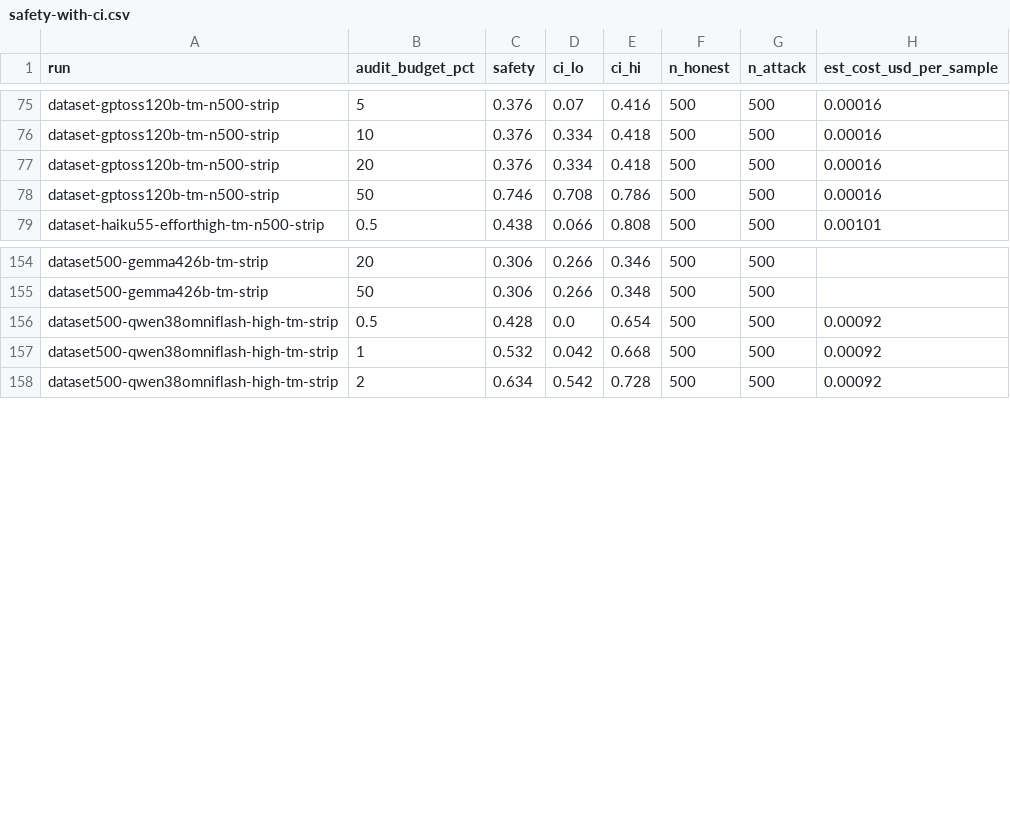
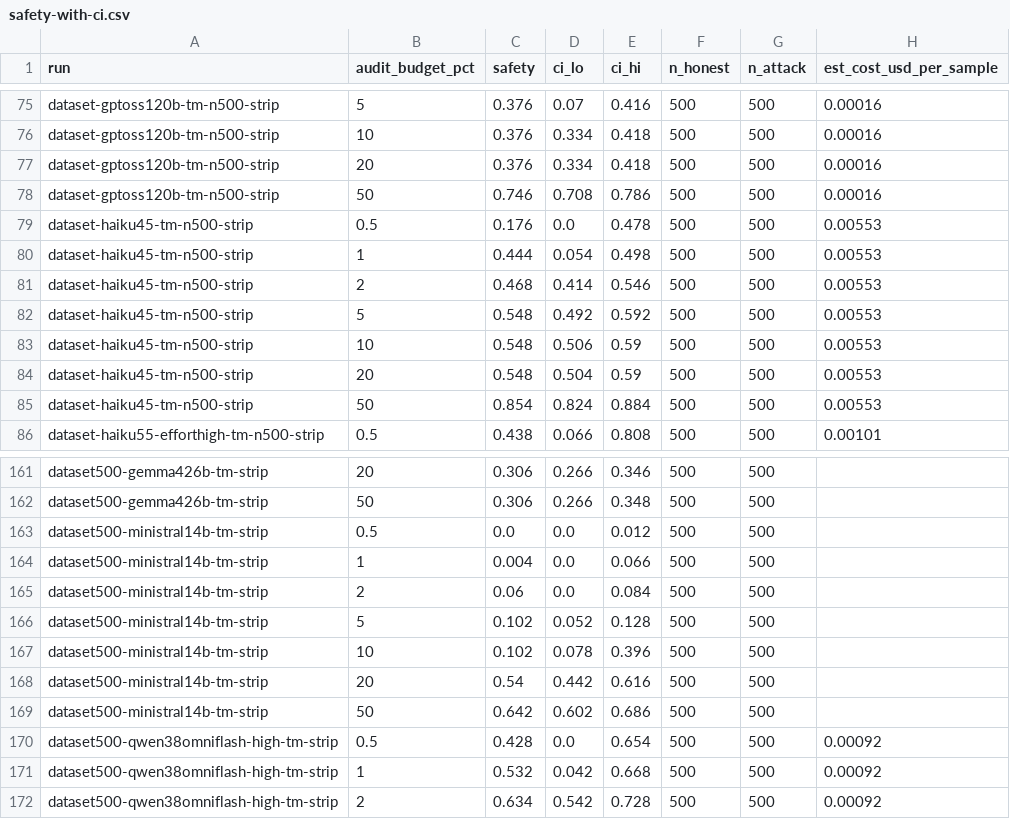
Before and after one commit to pwick15/taisp-control-budgets, a CSV file: results/analysis/safety-with-ci.csv, drawn as a sheet; only a part is shown, gaps mark what is left out; the diff names each change by its address in the sheet, - before the commit and + after, or states it on an @@ line.

Commit message:
results for haiku 5.4 (n=500), no thinking

```diff
--- a/results/analysis/safety-with-ci.csv
+++ b/results/analysis/safety-with-ci.csv
+row 79: dataset-haiku45-tm-n500-strip | 0.5 | 0.176 | 0.0 | 0.478 | 500 | 500 | 0.00553
+row 80: dataset-haiku45-tm-n500-strip | 1 | 0.444 | 0.054 | 0.498 | 500 | 500 | 0.00553
+row 81: dataset-haiku45-tm-n500-strip | 2 | 0.468 | 0.414 | 0.546 | 500 | 500 | 0.00553
+row 82: dataset-haiku45-tm-n500-strip | 5 | 0.548 | 0.492 | 0.592 | 500 | 500 | 0.00553
+row 83: dataset-haiku45-tm-n500-strip | 10 | 0.548 | 0.506 | 0.59 | 500 | 500 | 0.00553
+row 84: dataset-haiku45-tm-n500-strip | 20 | 0.548 | 0.504 | 0.59 | 500 | 500 | 0.00553
+row 85: dataset-haiku45-tm-n500-strip | 50 | 0.854 | 0.824 | 0.884 | 500 | 500 | 0.00553
+row 163: dataset500-ministral14b-tm-strip | 0.5 | 0.0 | 0.0 | 0.012 | 500 | 500
+row 164: dataset500-ministral14b-tm-strip | 1 | 0.004 | 0.0 | 0.066 | 500 | 500
+row 165: dataset500-ministral14b-tm-strip | 2 | 0.06 | 0.0 | 0.084 | 500 | 500
+row 166: dataset500-ministral14b-tm-strip | 5 | 0.102 | 0.052 | 0.128 | 500 | 500
+row 167: dataset500-ministral14b-tm-strip | 10 | 0.102 | 0.078 | 0.396 | 500 | 500
+row 168: dataset500-ministral14b-tm-strip | 20 | 0.54 | 0.442 | 0.616 | 500 | 500
+row 169: dataset500-ministral14b-tm-strip | 50 | 0.642 | 0.602 | 0.686 | 500 | 500
```
Also changed, not shown: 6 other files.
